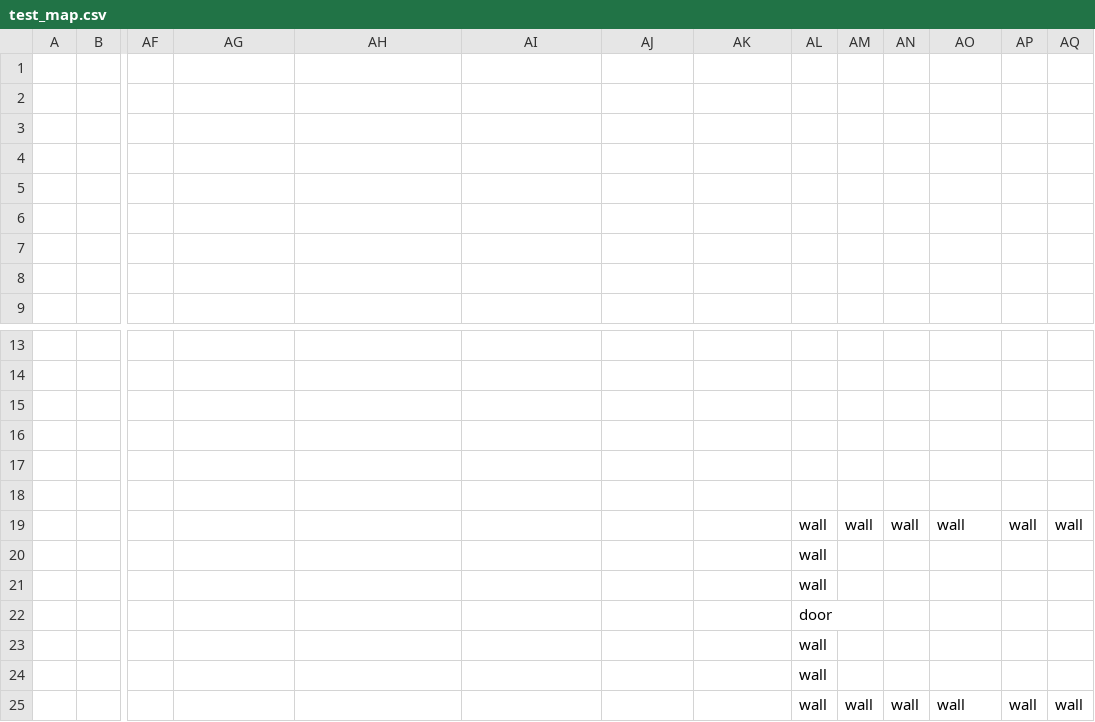
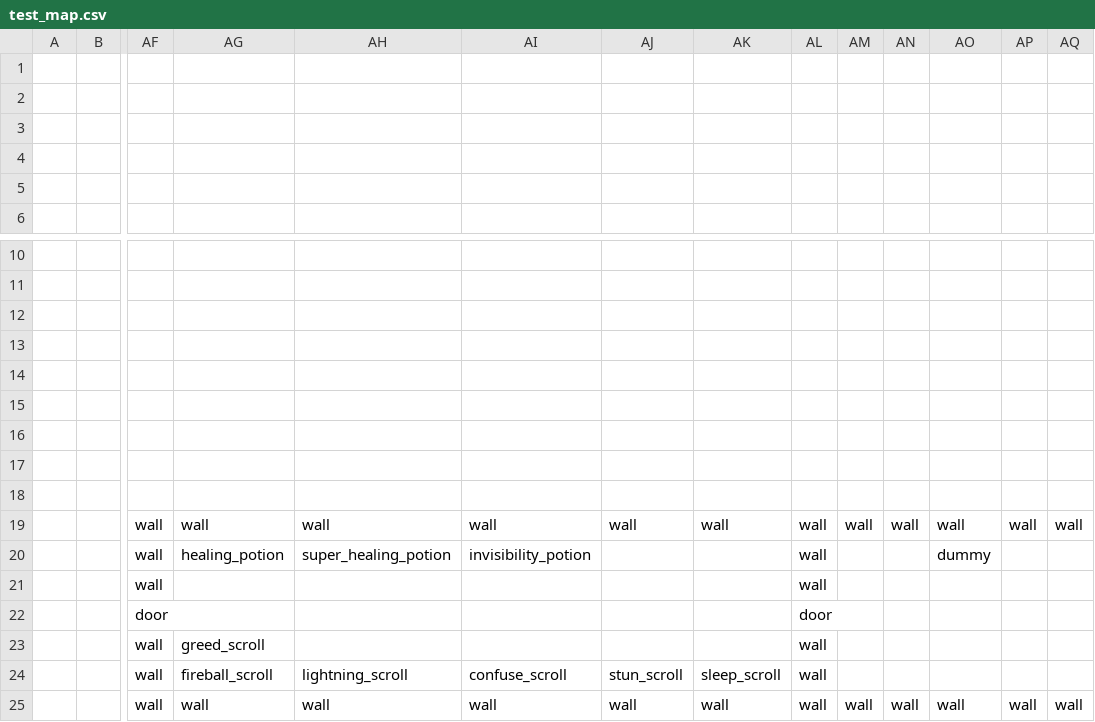
Before and after one commit to TheNicGard/DungeonStar, a CSV file: assets/test_map.csv, drawn as a sheet; only a part is shown, gaps mark what is left out; removed rows and columns are numbered as before the commit, all else as after; rows hold the shown columns only; the diff names each change by its address in the sheet, - before the commit and + after, or states it on an @@ line.

```diff
--- a/assets/test_map.csv
+++ b/assets/test_map.csv
-row 3: (empty)
-row 4: (empty)
-row 5: (empty)
-row 16:  |  |  |  |  |  |  |  | wall | wall | wall | wall | wall | wall
+row 16: (empty)
-row 17:  |  |  |  |  |  |  |  | wall
+row 17: (empty)
-row 18:  |  |  |  |  |  |  |  | wall
+row 18: (empty)
-row 22:  |  |  |  |  |  |  |  | door
-row 23:  |  |  |  |  |  |  |  | wall
+row 19:  |  | wall | wall | wall | wall | wall | wall | wall | wall | wall | wall | wall | wall
+row 20:  |  | wall | healing_potion | super_healing_potion | invisibility_potion |  |  | wall |  |  | dummy
-AF21: (empty)
+AF21: wall
+row 22:  |  | door |  |  |  |  |  | door
+row 23:  |  | wall | greed_scroll |  |  |  |  | wall
+row 24:  |  | wall | fireball_scroll | lightning_scroll | confuse_scroll | stun_scroll | sleep_scroll | wall
-AF25: (empty)
+AF25: wall
-AG25: (empty)
+AG25: wall
-AH25: (empty)
+AH25: wall
-AI25: (empty)
+AI25: wall
-AJ25: (empty)
+AJ25: wall
-AK25: (empty)
+AK25: wall
```
